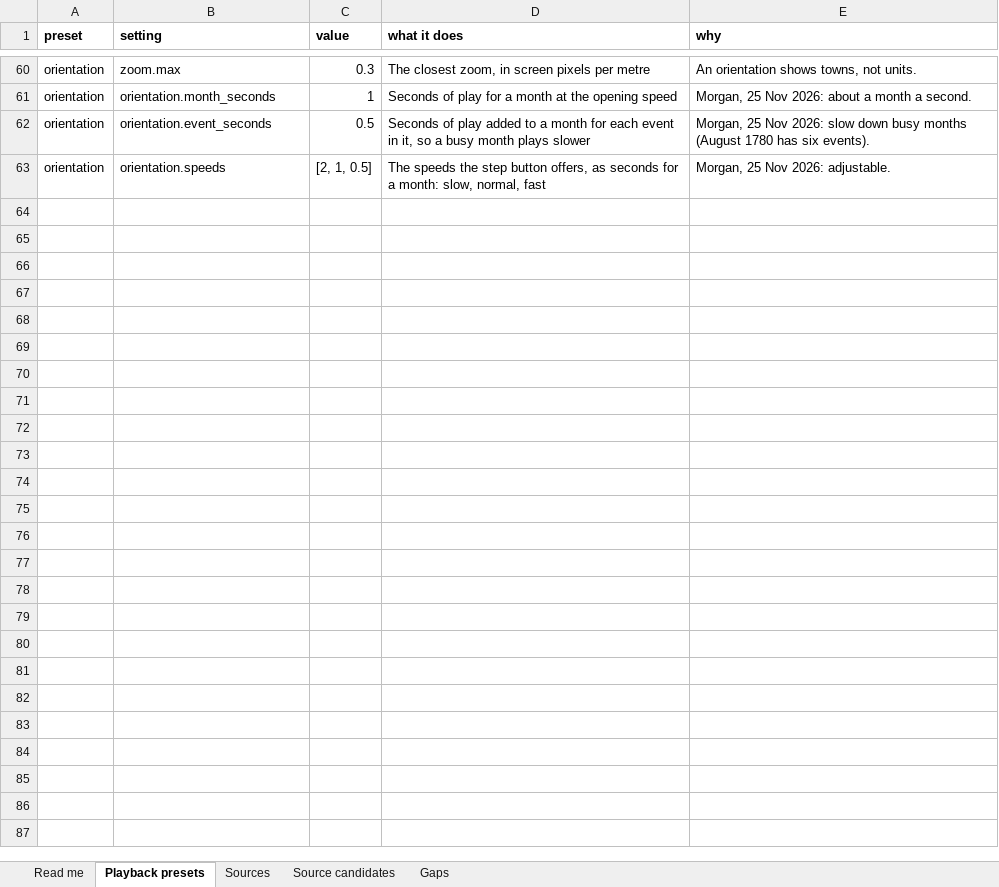
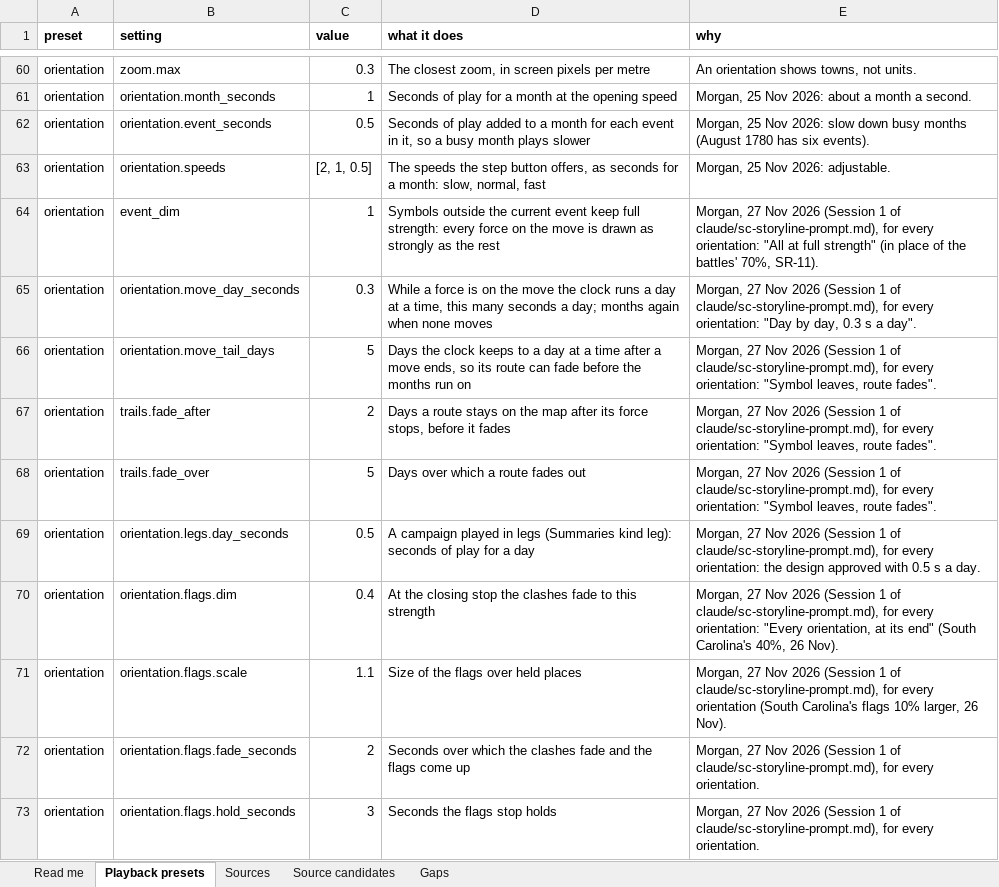
Before and after one commit to mgm9000/WarMapper, an Excel workbook: data/WarMapper battle data/Sources and notes.xlsx, sheet Playback presets, drawn as a sheet; only a part is shown, gaps mark what is left out; values as stored, in another font and other column widths than the file's, no borders; the diff names each change by its address in the sheet, - before the commit and + after, or states it on an @@ line.

```diff
--- a/data/WarMapper battle data/Sources and notes.xlsx (sheet Playback presets)
+++ b/data/WarMapper battle data/Sources and notes.xlsx (sheet Playback presets)
+row 64: orientation | event_dim | 1 | Symbols outside the current event keep full strength: every force on the move is drawn as strongly as the rest | Morgan, 27 Nov 2026 (Session 1 of claude/sc-storyline-prompt.md), for every orientation: "All at full strength" (in place of the battles' 70%, SR-11).
+row 65: orientation | orientation.move_day_seconds | 0.3 | While a force is on the move the clock runs a day at a time, this many seconds a day; months again when none moves | Morgan, 27 Nov 2026 (Session 1 of claude/sc-storyline-prompt.md), for every orientation: "Day by day, 0.3 s a day".
+row 66: orientation | orientation.move_tail_days | 5 | Days the clock keeps to a day at a time after a move ends, so its route can fade before the months run on | Morgan, 27 Nov 2026 (Session 1 of claude/sc-storyline-prompt.md), for every orientation: "Symbol leaves, route fades".
+row 67: orientation | trails.fade_after | 2 | Days a route stays on the map after its force stops, before it fades | Morgan, 27 Nov 2026 (Session 1 of claude/sc-storyline-prompt.md), for every orientation: "Symbol leaves, route fades".
+row 68: orientation | trails.fade_over | 5 | Days over which a route fades out | Morgan, 27 Nov 2026 (Session 1 of claude/sc-storyline-prompt.md), for every orientation: "Symbol leaves, route fades".
+row 69: orientation | orientation.legs.day_seconds | 0.5 | A campaign played in legs (Summaries kind leg): seconds of play for a day | Morgan, 27 Nov 2026 (Session 1 of claude/sc-storyline-prompt.md), for every orientation: the design approved with 0.5 s a day.
+row 70: orientation | orientation.flags.dim | 0.4 | At the closing stop the clashes fade to this strength | Morgan, 27 Nov 2026 (Session 1 of claude/sc-storyline-prompt.md), for every orientation: "Every orientation, at its end" (South Carolina's 40%, 26 Nov).
+row 71: orientation | orientation.flags.scale | 1.1 | Size of the flags over held places | Morgan, 27 Nov 2026 (Session 1 of claude/sc-storyline-prompt.md), for every orientation (South Carolina's flags 10% larger, 26 Nov).
+row 72: orientation | orientation.flags.fade_seconds | 2 | Seconds over which the clashes fade and the flags come up | Morgan, 27 Nov 2026 (Session 1 of claude/sc-storyline-prompt.md), for every orientation.
+row 73: orientation | orientation.flags.hold_seconds | 3 | Seconds the flags stop holds | Morgan, 27 Nov 2026 (Session 1 of claude/sc-storyline-prompt.md), for every orientation.
```
Also changed, not shown: 23 other files.
